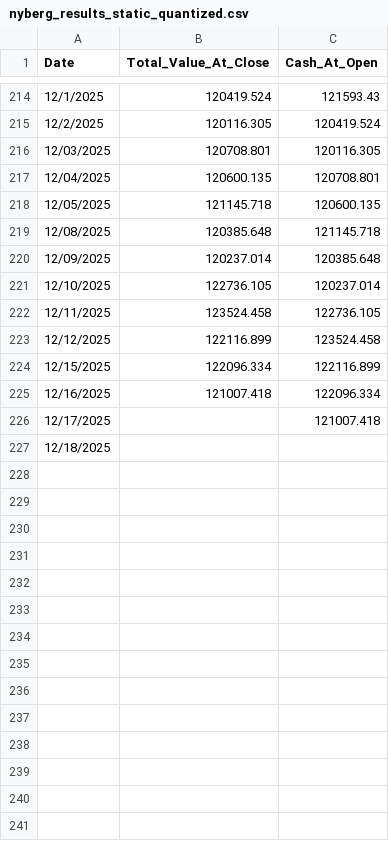
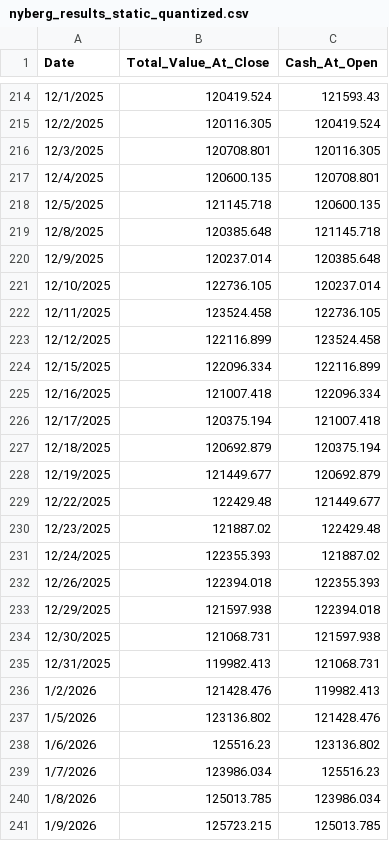
Before and after one commit to TeddyNyberg/StockScreener, a CSV file: nyberg_results_static_quantized.csv, drawn as a sheet; only a part is shown, gaps mark what is left out.

```diff
--- a/nyberg_results_static_quantized.csv
+++ b/nyberg_results_static_quantized.csv
@@ -215,7 +215,7 @@
 12/2/2025,120116.305,120419.524
-12/03/2025,120708.801,120116.305
-12/04/2025,120600.135,120708.801
-12/05/2025,121145.718,120600.135
-12/08/2025,120385.648,121145.718
-12/09/2025,120237.014,120385.648
+12/3/2025,120708.801,120116.305
+12/4/2025,120600.135,120708.801
+12/5/2025,121145.718,120600.135
+12/8/2025,120385.648,121145.718
+12/9/2025,120237.014,120385.648
 12/10/2025,122736.105,120237.014
@@ -225,3 +225,17 @@
 12/16/2025,121007.418,122096.334
-12/17/2025,,121007.418
-12/18/2025,,
+12/17/2025,120375.194,121007.418
+12/18/2025,120692.879,120375.194
+12/19/2025,121449.677,120692.879
+12/22/2025,122429.48,121449.677
+12/23/2025,121887.02,122429.48
+12/24/2025,122355.393,121887.02
+12/26/2025,122394.018,122355.393
+12/29/2025,121597.938,122394.018
+12/30/2025,121068.731,121597.938
+12/31/2025,119982.413,121068.731
+1/2/2026,121428.476,119982.413
+1/5/2026,123136.802,121428.476
+1/6/2026,125516.23,123136.802
+1/7/2026,123986.034,125516.23
+1/8/2026,125013.785,123986.034
+1/9/2026,125723.215,125013.785
```
Also changed, not shown: nyberg_results_static.csv, nyberg_results_static_full_kelly.csv, 9 other files.
